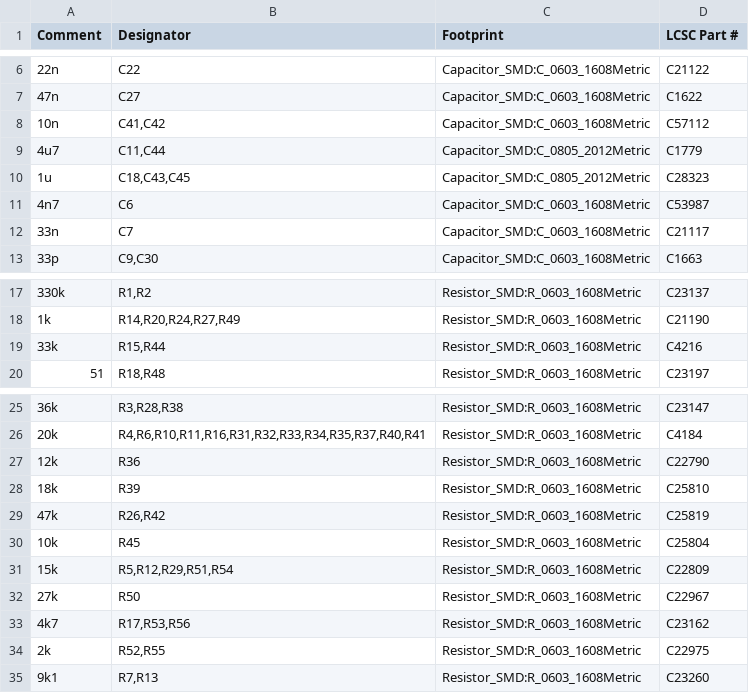
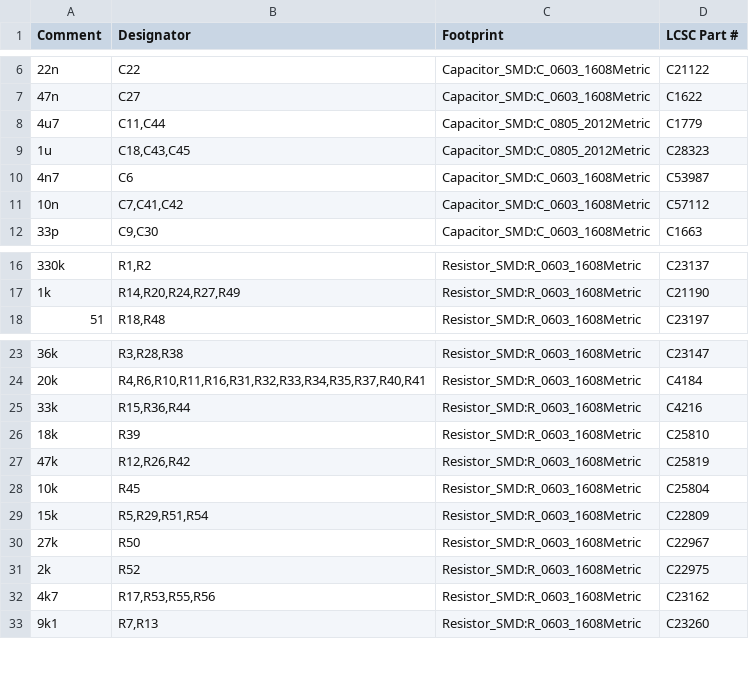
Before and after one commit to brer-rabbit/zoxnoxious, a CSV file: kicad/z3372/assembly/z3372-BOM.csv, drawn as a sheet; only a part is shown, gaps mark what is left out.

```diff
--- a/kicad/z3372/assembly/z3372-BOM.csv
+++ b/kicad/z3372/assembly/z3372-BOM.csv
@@ -7,3 +7,2 @@ Comment,Designator,Footprint,LCSC Part #
 "47n","C27","Capacitor_SMD:C_0603_1608Metric","C1622"
-"10n","C41,C42","Capacitor_SMD:C_0603_1608Metric","C57112"
 "4u7","C11,C44","Capacitor_SMD:C_0805_2012Metric","C1779"
@@ -11,3 +10,3 @@ Comment,Designator,Footprint,LCSC Part #
 "4n7","C6","Capacitor_SMD:C_0603_1608Metric","C53987"
-"33n","C7","Capacitor_SMD:C_0603_1608Metric","C21117"
+"10n","C7,C41,C42","Capacitor_SMD:C_0603_1608Metric","C57112"
 "33p","C9,C30","Capacitor_SMD:C_0603_1608Metric","C1663"
@@ -18,3 +17,2 @@ Comment,Designator,Footprint,LCSC Part #
 "1k","R14,R20,R24,R27,R49","Resistor_SMD:R_0603_1608Metric","C21190"
-"33k","R15,R44","Resistor_SMD:R_0603_1608Metric","C4216"
 "51","R18,R48","Resistor_SMD:R_0603_1608Metric","C23197"
@@ -26,10 +24,10 @@ Comment,Designator,Footprint,LCSC Part #
 "20k","R4,R6,R10,R11,R16,R31,R32,R33,R34,R35,R37,R40,R41","Resistor_SMD:R_0603_1608Metric","C4184"
-"12k","R36","Resistor_SMD:R_0603_1608Metric","C22790"
+"33k","R15,R36,R44","Resistor_SMD:R_0603_1608Metric","C4216"
 "18k","R39","Resistor_SMD:R_0603_1608Metric","C25810"
-"47k","R26,R42","Resistor_SMD:R_0603_1608Metric","C25819"
+"47k","R12,R26,R42","Resistor_SMD:R_0603_1608Metric","C25819"
 "10k","R45","Resistor_SMD:R_0603_1608Metric","C25804"
-"15k","R5,R12,R29,R51,R54","Resistor_SMD:R_0603_1608Metric","C22809"
+"15k","R5,R29,R51,R54","Resistor_SMD:R_0603_1608Metric","C22809"
 "27k","R50","Resistor_SMD:R_0603_1608Metric","C22967"
-"4k7","R17,R53,R56","Resistor_SMD:R_0603_1608Metric","C23162"
-"2k","R52,R55","Resistor_SMD:R_0603_1608Metric","C22975"
+"2k","R52","Resistor_SMD:R_0603_1608Metric","C22975"
+"4k7","R17,R53,R55,R56","Resistor_SMD:R_0603_1608Metric","C23162"
 "9k1","R7,R13","Resistor_SMD:R_0603_1608Metric","C23260"
```
Also changed, not shown: 16 other files.
